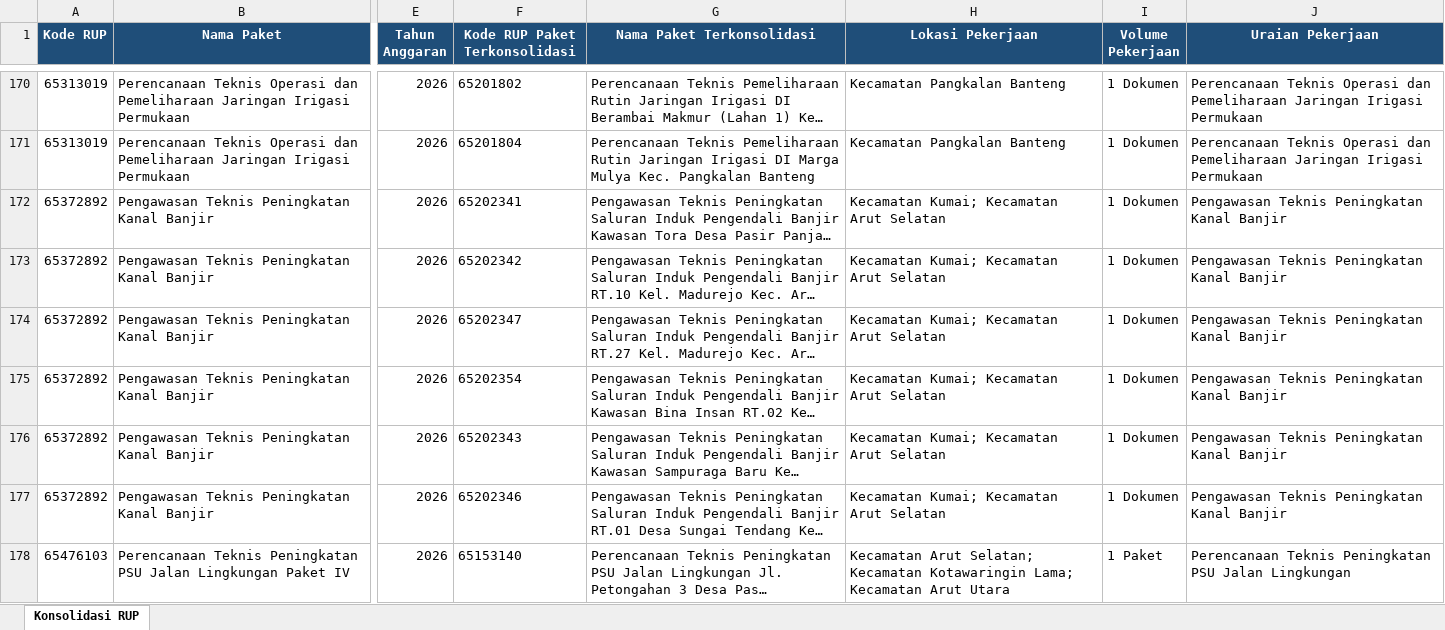
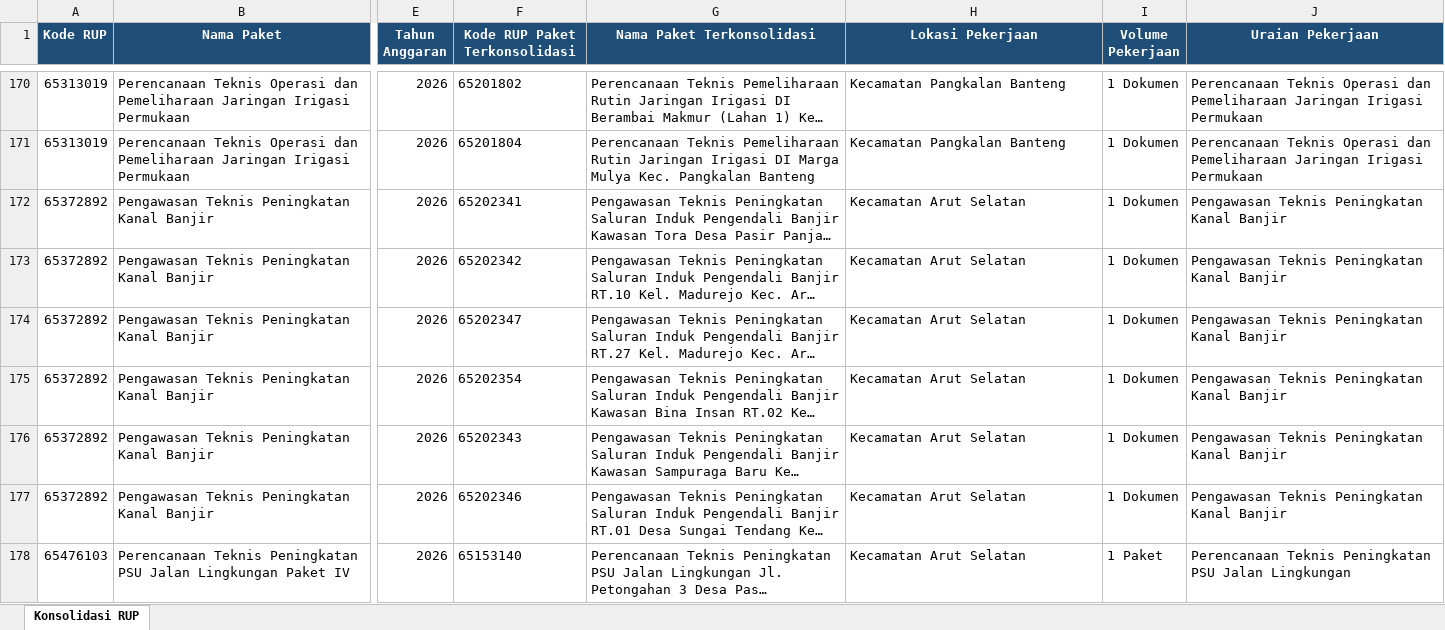
Before and after one commit to rizkipem-21/dashboard.pbjkobar-testing, an Excel workbook: output/rup/2026/Konsolidasi_RUP Tahun 2026 (2026-08-24).xlsx, sheet Konsolidasi RUP, drawn as a sheet; only a part is shown, gaps mark what is left out; long unchanged cells end in …; values as stored, in another font and other column widths than the file's, no borders; the diff covers the shown part only; the diff names each change by its address in the sheet, - before the commit and + after, or states it on an @@ line.

Commit message:
Auto update Konsolidasi RUP 2026-08-24 11:52:57

```diff
--- a/output/rup/2026/Konsolidasi_RUP Tahun 2026 (2026-08-24).xlsx (sheet Konsolidasi RUP)
+++ b/output/rup/2026/Konsolidasi_RUP Tahun 2026 (2026-08-24).xlsx (sheet Konsolidasi RUP)
-H172:H177 (Lokasi Pekerjaan): Kecamatan Kumai; Kecamatan Arut Selatan
+H172:H177 (Lokasi Pekerjaan): Kecamatan Arut Selatan
-H178 (Lokasi Pekerjaan): Kecamatan Arut Selatan; Kecamatan Kotawaringin Lama; Kecamatan Arut Utara
+H178 (Lokasi Pekerjaan): Kecamatan Arut Selatan
```
Also changed, not shown: 272 edited cells elsewhere in this sheet, 3 other files.
